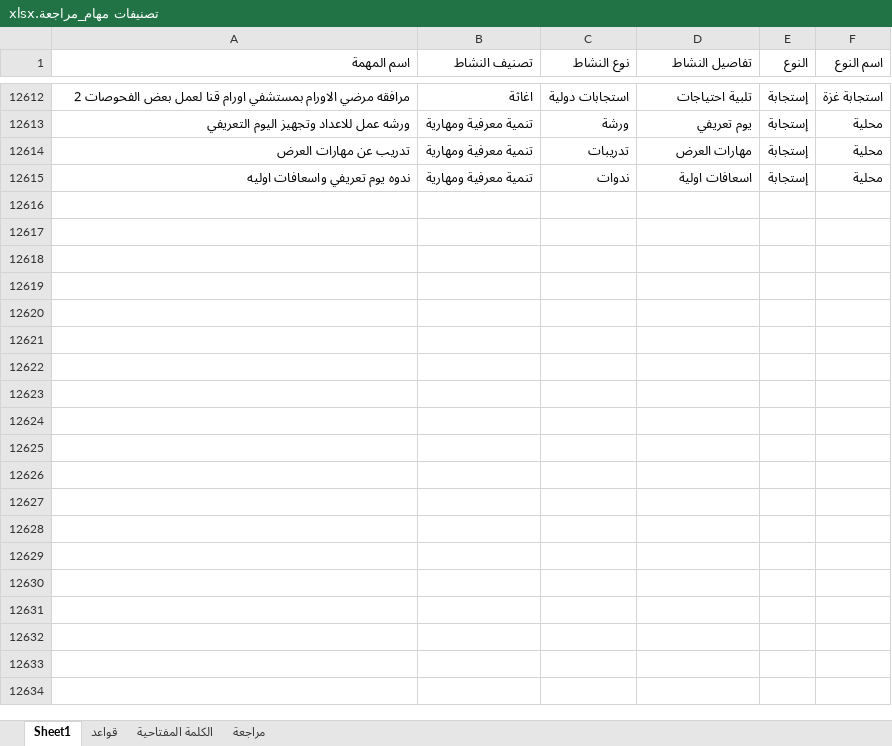
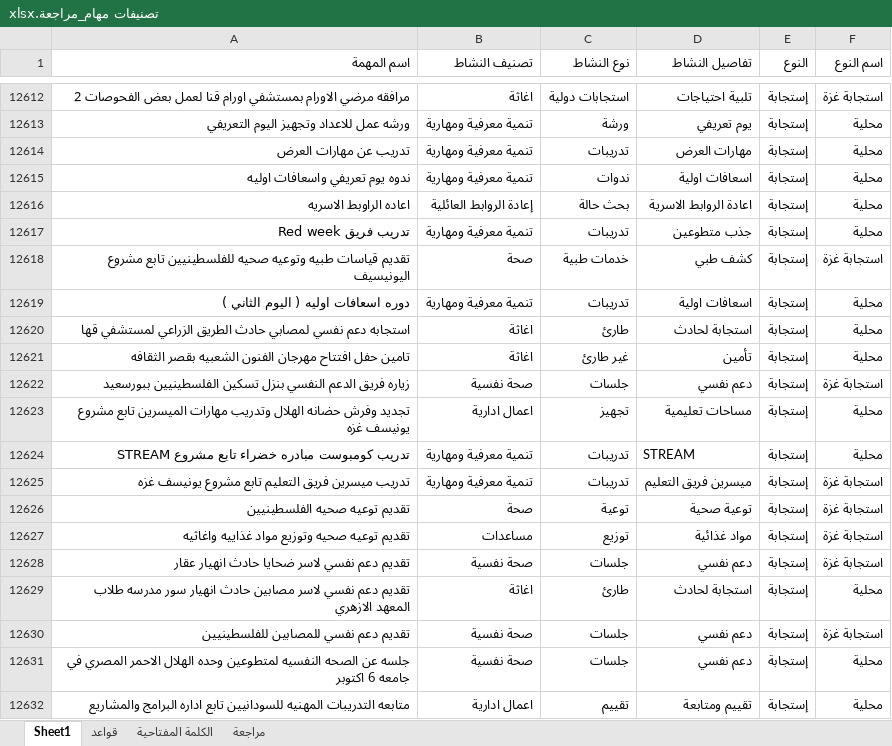
Before and after one commit to mo7amedrabei14-cell/eoc-system, an Excel workbook: تصنيفات مهام_مراجعة.xlsx, sheet Sheet1, drawn as a sheet; only a part is shown, gaps mark what is left out; values as stored, in another font and other column widths than the file's, no borders; table styles not drawn; the diff names each change by its address in the sheet, - before the commit and + after, or states it on an @@ line.

```diff
--- a/تصنيفات مهام_مراجعة.xlsx (sheet Sheet1)
+++ b/تصنيفات مهام_مراجعة.xlsx (sheet Sheet1)
+row 12616: اعاده الراوبط الاسريه | إعادة الروابط العائلية | بحث حالة | اعادة الروابط الاسرية | إستجابة | محلية
+row 12617: تدريب فريق Red week | تنمية معرفية ومهارية | تدريبات | جذب متطوعين | إستجابة | محلية
+row 12618: تقديم قياسات طبيه وتوعيه صحيه للفلسطينيين تابع مشروع اليونيسيف | صحة | خدمات طبية | كشف طبي | إستجابة | استجابة غزة
+row 12619: دوره اسعافات اوليه ( اليوم الثاني ) | تنمية معرفية ومهارية | تدريبات | اسعافات اولية | إستجابة | محلية
+row 12620: استجابه دعم نفسي لمصابي حادث الطريق الزراعي لمستشفي قها | اغاثة | طارئ | استجابة لحادث | إستجابة | محلية
+row 12621: تامين حفل افتتاح مهرجان الفنون الشعبيه بقصر الثقافه | اغاثة | غير طارئ | تأمين | إستجابة | محلية
+row 12622: زياره فريق الدعم النفسي بنزل تسكين الفلسطينيين ببورسعيد | صحة نفسية | جلسات | دعم نفسي | إستجابة | استجابة غزة
+row 12623: تجديد وفرش حضانه الهلال وتدريب مهارات الميسرين تابع مشروع يونيسف غزه | اعمال ادارية | تجهيز | مساحات تعليمية | إستجابة | محلية
+row 12624: تدريب كومبوست مبادره خضراء تابع مشروع STREAM | تنمية معرفية ومهارية | تدريبات | STREAM | إستجابة | محلية
+row 12625: تدريب ميسرين فريق التعليم تابع مشروع يونيسف غزه | تنمية معرفية ومهارية | تدريبات | ميسرين فريق التعليم | إستجابة | استجابة غزة
+row 12626: تقديم توعيه صحيه الفلسطينيين | صحة | توعية | توعية صحية | إستجابة | استجابة غزة
+row 12627: تقديم توعيه صحيه وتوزيع مواد غذاييه واغاثيه | مساعدات | توزيع | مواد غذائية | إستجابة | استجابة غزة
+row 12628: تقديم دعم نفسي لاسر ضحايا حادث انهيار عقار | صحة نفسية | جلسات | دعم نفسي | إستجابة | استجابة غزة
+row 12629: تقديم دعم نفسي لاسر مصابين حادث انهيار سور مدرسه طلاب المعهد الازهري | اغاثة | طارئ | استجابة لحادث | إستجابة | محلية
+row 12630: تقديم دعم نفسي للمصابين للفلسطينيين | صحة نفسية | جلسات | دعم نفسي | إستجابة | استجابة غزة
+row 12631: جلسه عن الصحه النفسيه لمتطوعين وحده الهلال الاحمر المصري في جامعه 6 اكتوبر | صحة نفسية | جلسات | دعم نفسي | إستجابة | محلية
+row 12632: متابعه التدريبات المهنيه للسودانيين تابع اداره البرامج والمشاريع | اعمال ادارية | تقييم | تقييم ومتابعة | إستجابة | محلية
```
Also changed, not shown: sheet الكلمة المفتاحية, تصنيفات مهام.xlsx.
